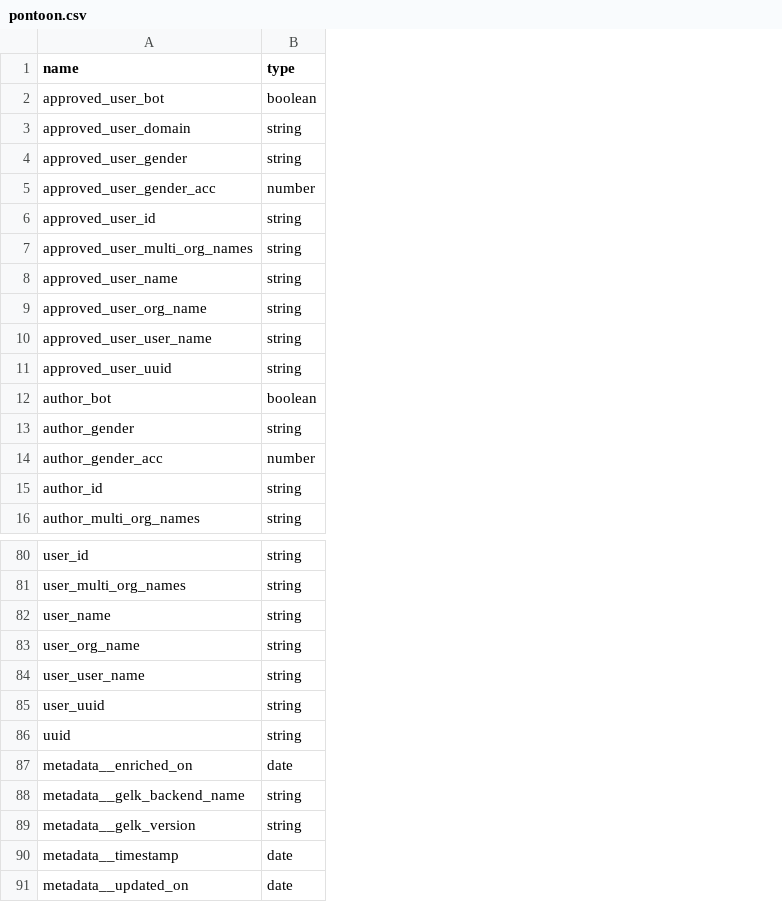
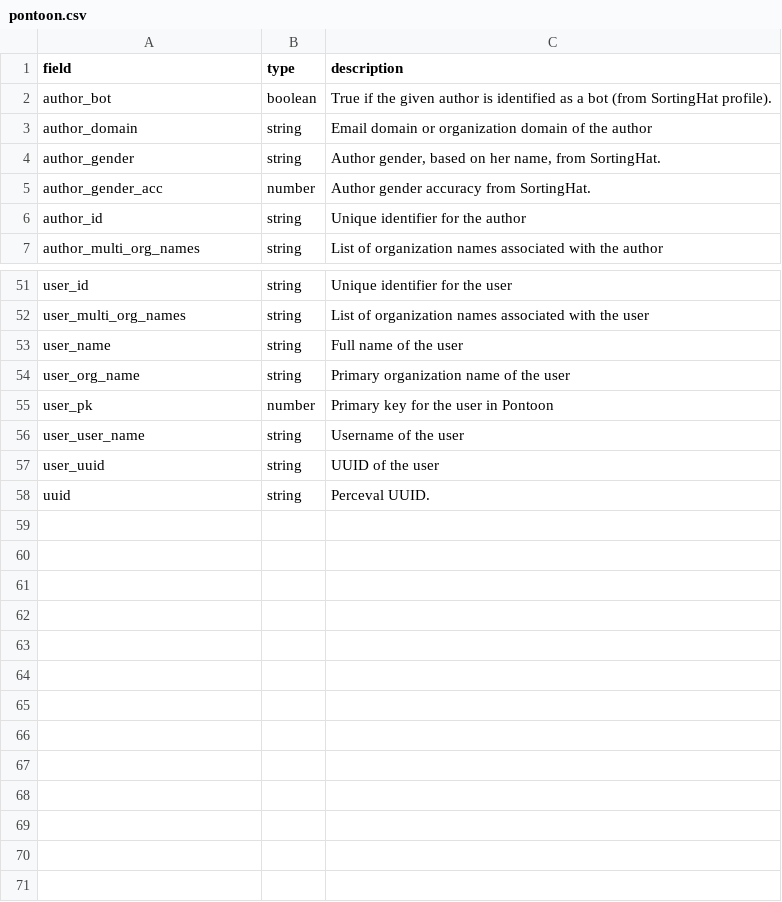
Before and after one commit to bitergia-analytics/bitergia-analytics-elk-backends, a CSV file: schema/pontoon.csv, drawn as a sheet; only a part is shown, gaps mark what is left out; removed rows and columns are numbered as before the commit, all else as after; the diff covers the shown part only; the diff names each change by its address in the sheet, - before the commit and + after, or states it on an @@ line.

Commit message:
[pontoon] New study for Pontoon to obtain the translation status
This adds a new study to obtain the latest translation
status for each entity-locale pair. It fetches the most
recent user actions and determines the current status
of the translation.

The new study is called `enrich_latest_translation_status` and
can be configured with the `out_index` and the `alias`. The default
alias is `pontoon_latest_translation_status`.

Signed-off-by: Jose Javier Merchante <jjmerchante@bitergia.com>

```diff
--- a/schema/pontoon.csv
+++ b/schema/pontoon.csv
+column C (description), row 2: True if the given author is identified as a bot (from SortingHat profile).; rows 4-7: Author gender, based on her name, from SortingHat. | Author gender accuracy from SortingHat. | Unique identifier for the author | List of organization names associated with the author; rows 51-54: Unique identifier for the user | List of organization names associated with the user | Full name of the user | Primary organization name of the user; rows 56-58: Username of the user | UUID of the user | Perceval UUID.
-A1: name
+A1: field
-row 2: approved_user_bot | boolean
-row 3: approved_user_domain | string
-row 4: approved_user_gender | string
-row 5: approved_user_gender_acc | number
-row 6: approved_user_id | string
-row 7: approved_user_multi_org_names | string
-row 8: approved_user_name | string
-row 9: approved_user_org_name | string
-row 10: approved_user_user_name | string
-row 11: approved_user_uuid | string
+row 3: author_domain | string | Email domain or organization domain of the author
+row 55: user_pk | number | Primary key for the user in Pontoon
-row 87: metadata__enriched_on | date
-row 88: metadata__gelk_backend_name | string
-row 89: metadata__gelk_version | string
@@ row 90 moved to row 23: metadata__timestamp @@
@@ row 91 moved to row 24: metadata__updated_on @@
```
Also changed, not shown: 5 added rows, 27 removed rows and 8 edited cells elsewhere in this file, 5 other files.
